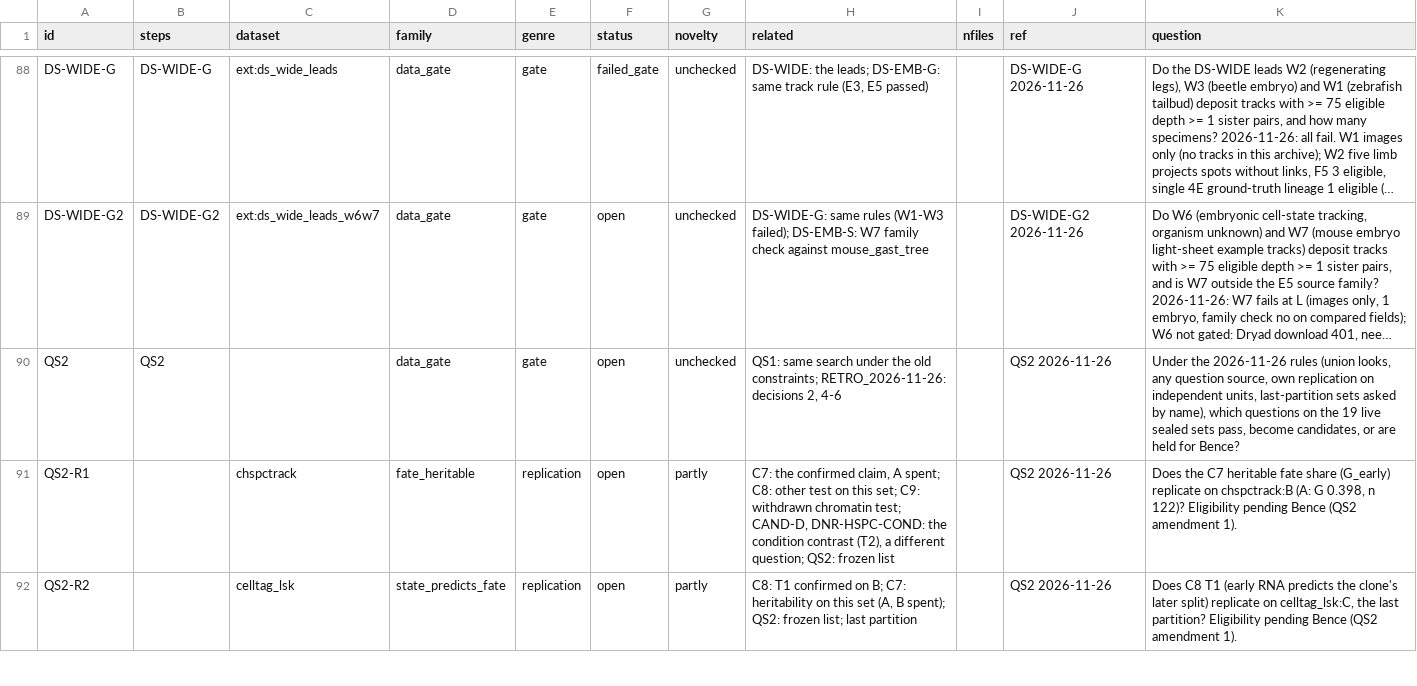
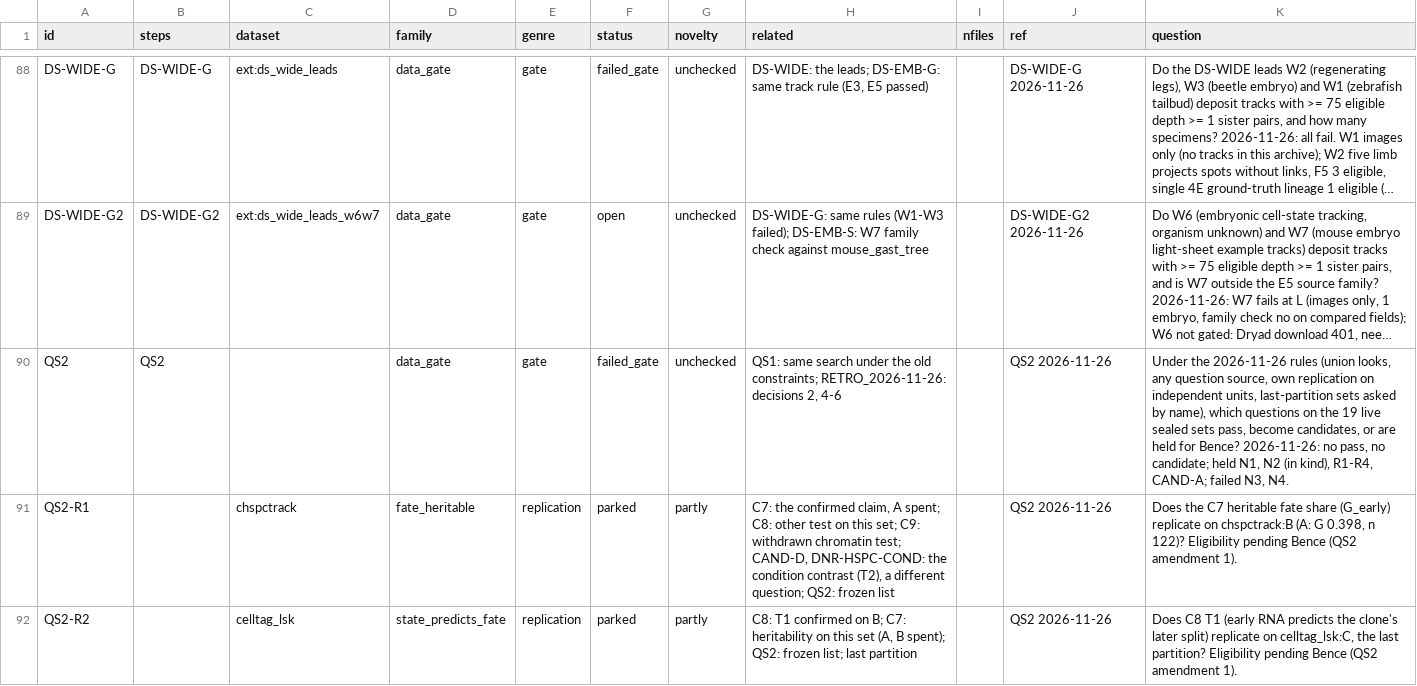
Before and after one commit to krenusz/cellware, a TSV file: experiments/COVERAGE.tsv, drawn as a sheet; only a part is shown, gaps mark what is left out; long unchanged cells end in …; the diff covers the shown part only; the diff names each change by its address in the sheet, - before the commit and + after, or states it on an @@ line.

```diff
--- a/experiments/COVERAGE.tsv
+++ b/experiments/COVERAGE.tsv
-F90 (status): open
+F90 (status): failed_gate
-K90 (question): …for Bence?
+K90 (question): …for Bence? 2026-11-26: no pass, no candidate; held N1, N2 (in kind), R1-R4, CAND-A; failed N3, N4.
-F91:F92 (status): open
+F91:F92 (status): parked
```
Also changed, not shown: 11 edited cells elsewhere in this file, 4 other files.
